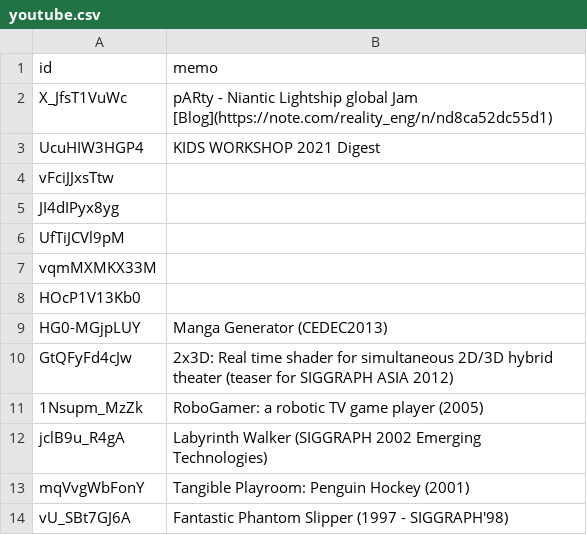
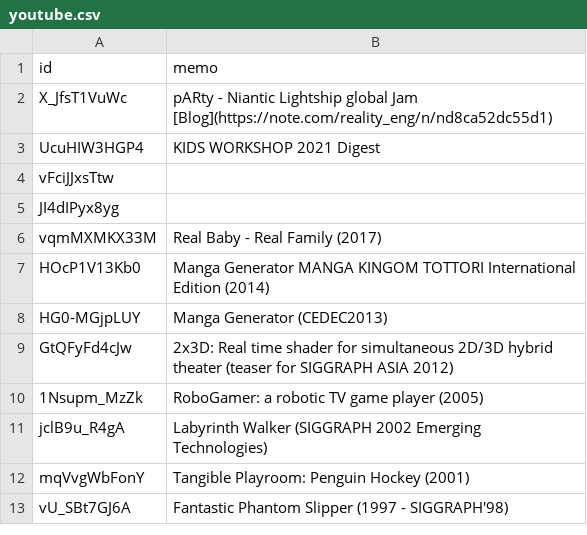
Before and after one commit to kaitas/kaitas.github.io, a CSV file: _data/youtube.csv, drawn as a sheet.

Commit message:
Update youtube.csv

```diff
--- a/_data/youtube.csv
+++ b/_data/youtube.csv
@@ -5,5 +5,4 @@ vFciJJxsTtw
 JI4dIPyx8yg
-UfTiJCVl9pM
-vqmMXMKX33M
-HOcP1V13Kb0
+vqmMXMKX33M,Real Baby - Real Family (2017)
+HOcP1V13Kb0,Manga Generator MANGA KINGOM TOTTORI International Edition (2014)
 HG0-MGjpLUY,Manga Generator (CEDEC2013)
```
